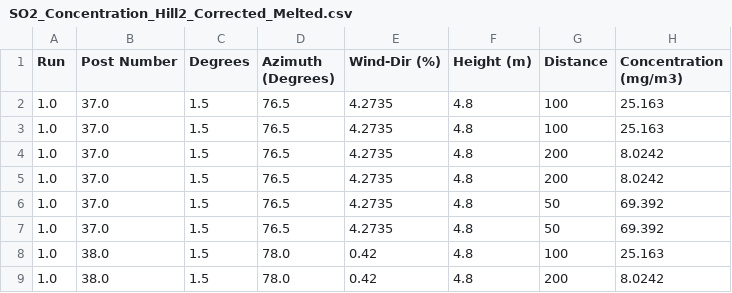
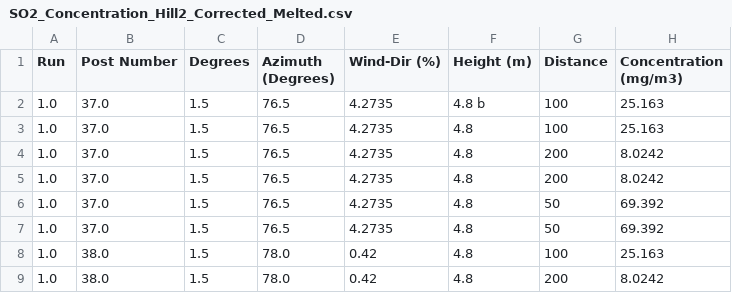
Before and after one commit to gviglione/DataAnalyticsProject, a CSV file: data/SO2_Concentration_Hill2_Corrected_Melted.csv, drawn as a sheet; only a part is shown.

```diff
--- a/data/SO2_Concentration_Hill2_Corrected_Melted.csv
+++ b/data/SO2_Concentration_Hill2_Corrected_Melted.csv
@@ -1,3 +1,3 @@
 Run,Post Number,Degrees,Azimuth (Degrees),Wind-Dir (%),Height (m),Distance,Concentration (mg/m3)
-1.0,37.0,1.5,76.5,4.2735,4.8,100,25.163
+1.0,37.0,1.5,76.5,4.2735,4.8 b ,100,25.163
 1.0,37.0,1.5,76.5,4.2735,4.8,100,25.163
```
Also changed, not shown: 1 other file.
